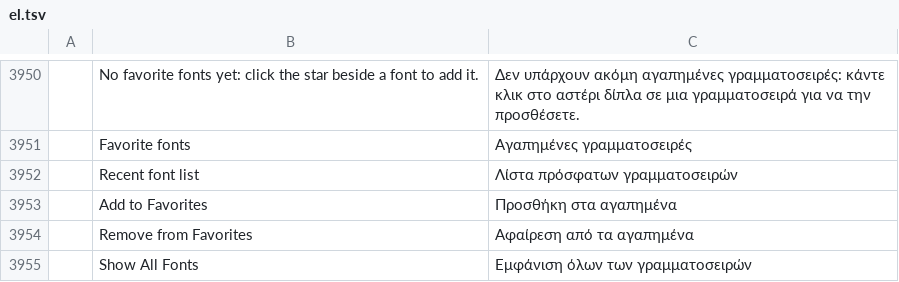
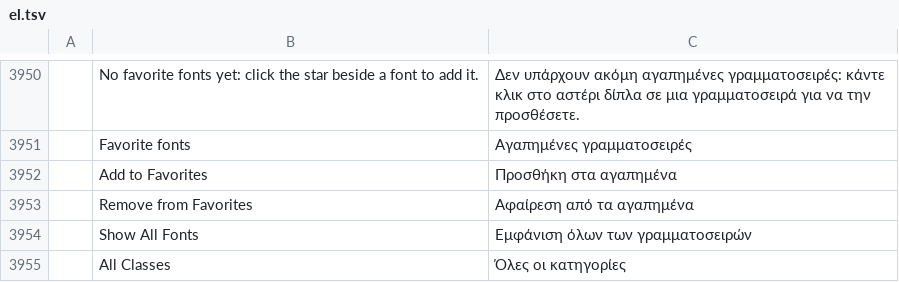
Before and after one commit to 0x-fork/photocraft, a TSV file: crates/ui-egui/src/i18n/el.tsv, drawn as a sheet; only a part is shown, gaps mark what is left out; the shorter side is filled out with more unchanged rows; the diff names each change by its address in the sheet, - before the commit and + after, or states it on an @@ line.

```diff
--- a/crates/ui-egui/src/i18n/el.tsv
+++ b/crates/ui-egui/src/i18n/el.tsv
-row 3952:  | Recent font list | Λίστα πρόσφατων γραμματοσειρών
```
Also changed, not shown: crates/ui-egui/src/i18n/ja.tsv, crates/ui-egui/src/i18n/ru.tsv, 27 other files.
